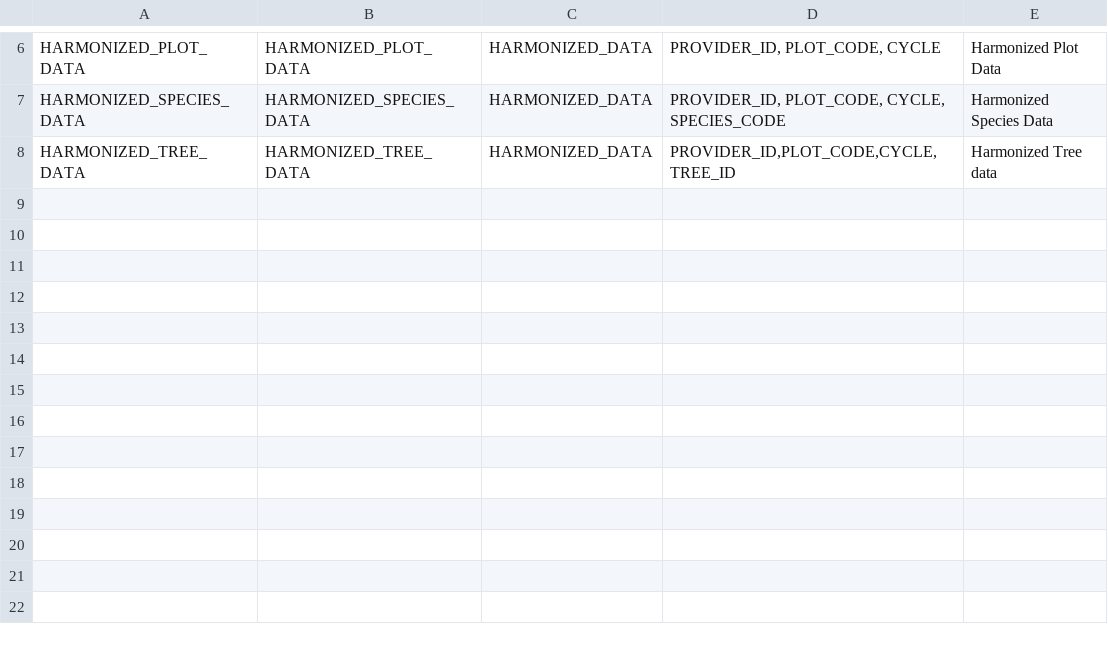
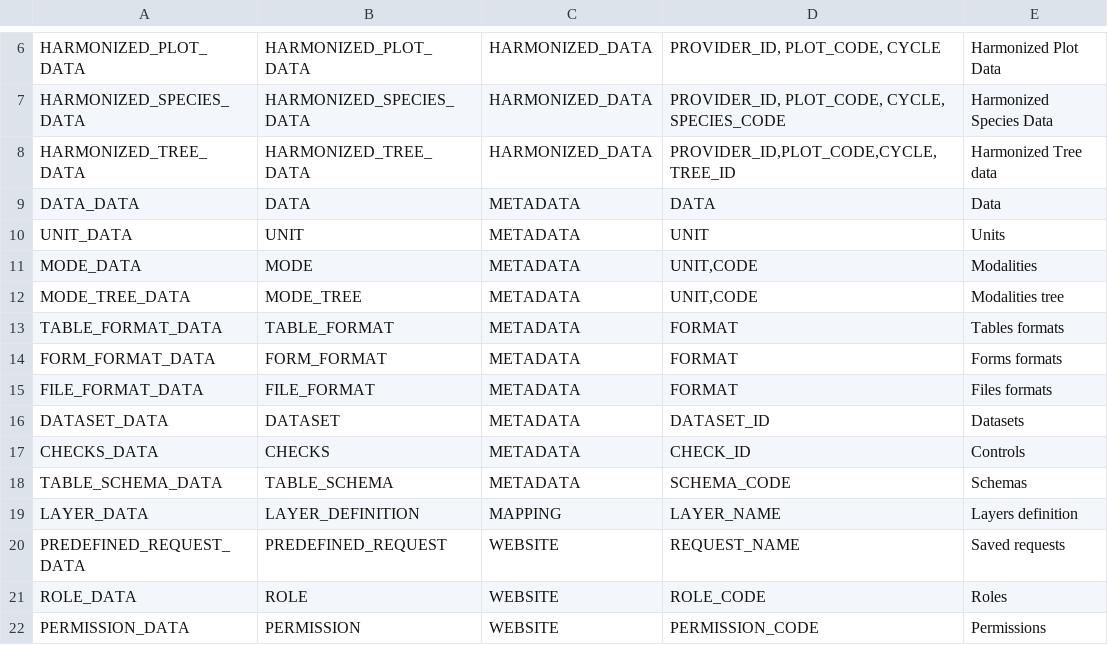
Before and after one commit to IGNBPesty/ogam, a CSV file: database/Metadata/table_format.csv, drawn as a sheet; only a part is shown, gaps mark what is left out; the diff names each change by its address in the sheet, - before the commit and + after, or states it on an @@ line.

```diff
--- a/database/Metadata/table_format.csv
+++ b/database/Metadata/table_format.csv
+row 9: DATA_DATA | DATA | METADATA | DATA | Data
+row 10: UNIT_DATA | UNIT | METADATA | UNIT | Units
+row 11: MODE_DATA | MODE | METADATA | UNIT,CODE | Modalities
+row 12: MODE_TREE_DATA | MODE_TREE | METADATA | UNIT,CODE | Modalities tree
+row 13: TABLE_FORMAT_DATA | TABLE_FORMAT | METADATA | FORMAT | Tables formats
+row 14: FORM_FORMAT_DATA | FORM_FORMAT | METADATA | FORMAT | Forms formats
+row 15: FILE_FORMAT_DATA | FILE_FORMAT | METADATA | FORMAT | Files formats
+row 16: DATASET_DATA | DATASET | METADATA | DATASET_ID | Datasets
+row 17: CHECKS_DATA | CHECKS | METADATA | CHECK_ID | Controls
+row 18: TABLE_SCHEMA_DATA | TABLE_SCHEMA | METADATA | SCHEMA_CODE | Schemas
+row 19: LAYER_DATA | LAYER_DEFINITION | MAPPING | LAYER_NAME | Layers definition
+row 20: PREDEFINED_REQUEST_DATA | PREDEFINED_REQUEST | WEBSITE | REQUEST_NAME | Saved requests
+row 21: ROLE_DATA | ROLE | WEBSITE | ROLE_CODE | Roles
+row 22: PERMISSION_DATA | PERMISSION | WEBSITE | PERMISSION_CODE | Permissions
```
Also changed, not shown: database/Metadata/field_mapping.csv, database/Metadata/form_field.csv, 46 other files.
